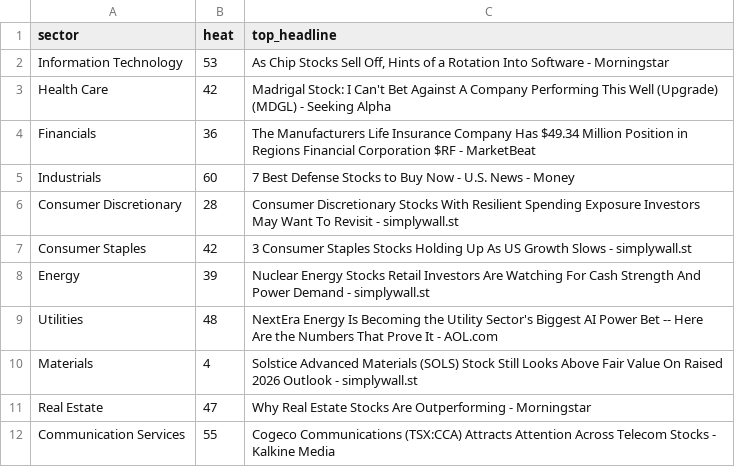
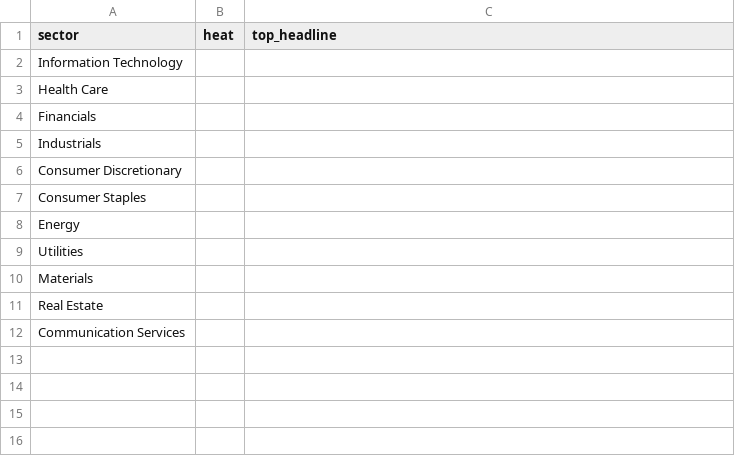
Before and after one commit to ArnaudVarela/TradingScan, a CSV file: sector_heat_gics.csv, drawn as a sheet.

```diff
--- a/sector_heat_gics.csv
+++ b/sector_heat_gics.csv
@@ -1,12 +1,12 @@
 sector,heat,top_headline
-Information Technology,53,"As Chip Stocks Sell Off, Hints of a Rotation Into Software - Morningstar"
-Health Care,42,Madrigal Stock: I Can't Bet Against A Company Performing This Well (Upgrade) (MDGL) - Seeking Alpha
-Financials,36,The Manufacturers Life Insurance Company Has $49.34 Million Position in Regions Financial Corporation $RF - MarketBeat
-Industrials,60,7 Best Defense Stocks to Buy Now - U.S. News - Money
-Consumer Discretionary,28,Consumer Discretionary Stocks With Resilient Spending Exposure Investors May Want To Revisit - simplywall.st
-Consumer Staples,42,3 Consumer Staples Stocks Holding Up As US Growth Slows - simplywall.st
-Energy,39,Nuclear Energy Stocks Retail Investors Are Watching For Cash Strength And Power Demand - simplywall.st
-Utilities,48,NextEra Energy Is Becoming the Utility Sector's Biggest AI Power Bet -- Here Are the Numbers That Prove It - AOL.com
-Materials,4,Solstice Advanced Materials (SOLS) Stock Still Looks Above Fair Value On Raised 2026 Outlook - simplywall.st
-Real Estate,47,Why Real Estate Stocks Are Outperforming - Morningstar
-Communication Services,55,Cogeco Communications (TSX:CCA) Attracts Attention Across Telecom Stocks - Kalkine Media
+Information Technology,,
+Health Care,,
+Financials,,
+Industrials,,
+Consumer Discretionary,,
+Consumer Staples,,
+Energy,,
+Utilities,,
+Materials,,
+Real Estate,,
+Communication Services,,
```
Also changed, not shown: dashboard/public/thematic_setups.csv, market_universe.csv, 6 other files.
